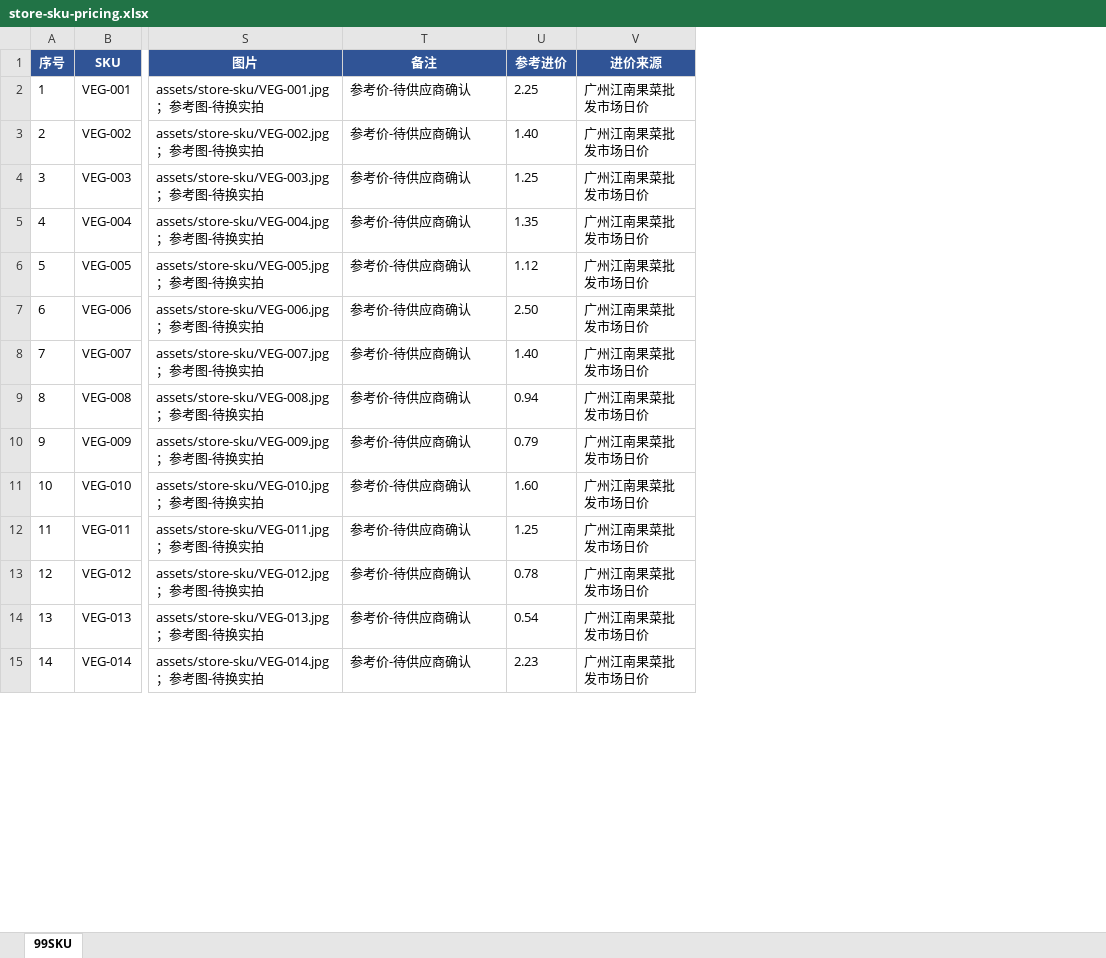
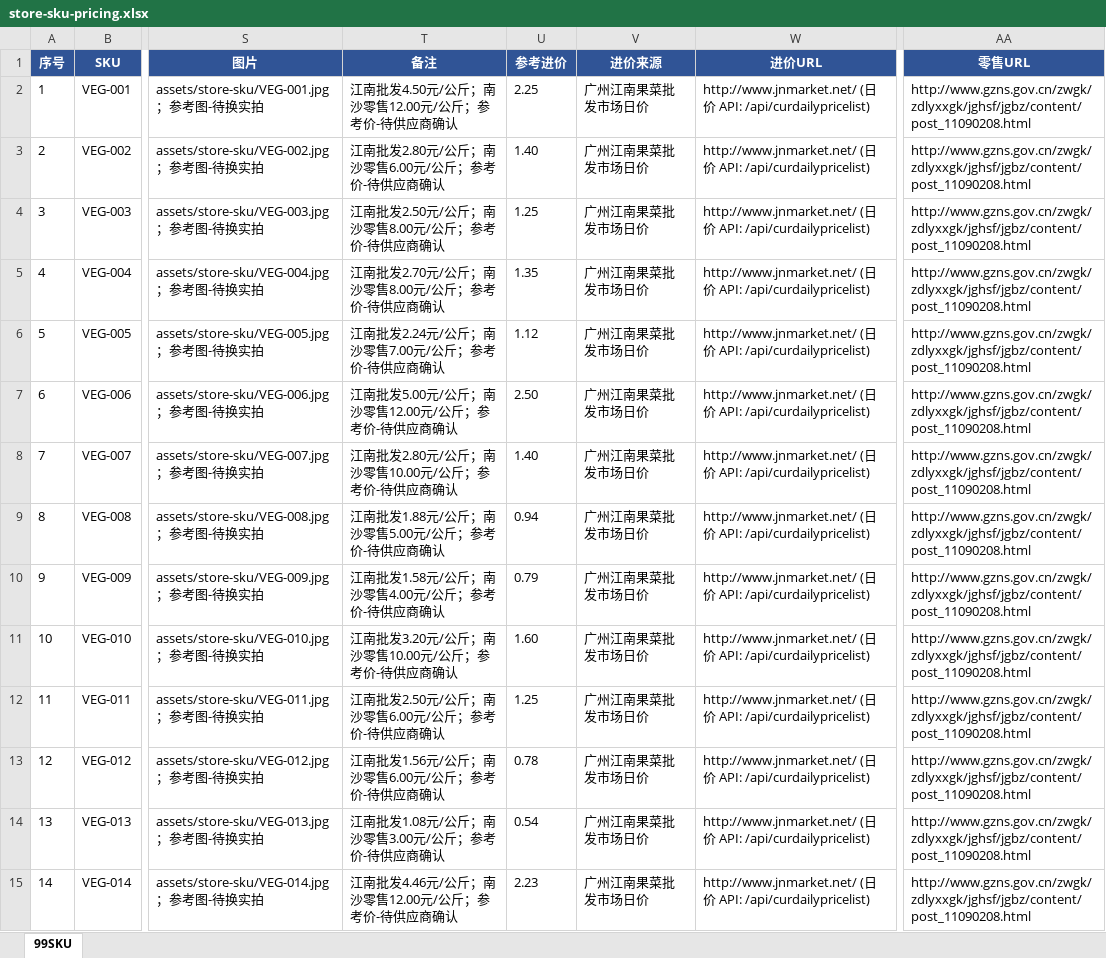
Before and after one commit to soffy88/hemall, an Excel workbook: store-sku-pricing.xlsx, sheet 99SKU, drawn as a sheet; only a part is shown, gaps mark what is left out; values as stored, in another font and other column widths than the file's, no borders; the diff covers the shown part only; the diff names each change by its address in the sheet, - before the commit and + after, or states it on an @@ line.

Commit message:
fix(store-sku): keep per-SKU source URLs and original price specs
- add 进价URL/零售URL columns and original unit price (元/公斤, 元/500g,
  or Suning spec) in 备注 so every reference price is traceable
- extend CSV test to require source name+URL+date whenever a price exists

```diff
--- a/store-sku-pricing.xlsx (sheet 99SKU)
+++ b/store-sku-pricing.xlsx (sheet 99SKU)
+column W (进价URL), rows 2-15: all http://www.jnmarket.net/ (日价 API: /api/curdailypricelist)
+column AA (零售URL), rows 2-15: all http://www.gzns.gov.cn/zwgk/zdlyxxgk/jghsf/jgbz/content/post_11090208.html
-T2 (备注): 参考价-待供应商确认
+T2 (备注): 江南批发4.50元/公斤；南沙零售12.00元/公斤；参考价-待供应商确认
-T3 (备注): 参考价-待供应商确认
+T3 (备注): 江南批发2.80元/公斤；南沙零售6.00元/公斤；参考价-待供应商确认
-T4 (备注): 参考价-待供应商确认
+T4 (备注): 江南批发2.50元/公斤；南沙零售8.00元/公斤；参考价-待供应商确认
-T5 (备注): 参考价-待供应商确认
+T5 (备注): 江南批发2.70元/公斤；南沙零售8.00元/公斤；参考价-待供应商确认
-T6 (备注): 参考价-待供应商确认
+T6 (备注): 江南批发2.24元/公斤；南沙零售7.00元/公斤；参考价-待供应商确认
-T7 (备注): 参考价-待供应商确认
+T7 (备注): 江南批发5.00元/公斤；南沙零售12.00元/公斤；参考价-待供应商确认
-T8 (备注): 参考价-待供应商确认
+T8 (备注): 江南批发2.80元/公斤；南沙零售10.00元/公斤；参考价-待供应商确认
-T9 (备注): 参考价-待供应商确认
+T9 (备注): 江南批发1.88元/公斤；南沙零售5.00元/公斤；参考价-待供应商确认
-T10 (备注): 参考价-待供应商确认
+T10 (备注): 江南批发1.58元/公斤；南沙零售4.00元/公斤；参考价-待供应商确认
-T11 (备注): 参考价-待供应商确认
+T11 (备注): 江南批发3.20元/公斤；南沙零售10.00元/公斤；参考价-待供应商确认
-T12 (备注): 参考价-待供应商确认
+T12 (备注): 江南批发2.50元/公斤；南沙零售6.00元/公斤；参考价-待供应商确认
-T13 (备注): 参考价-待供应商确认
+T13 (备注): 江南批发1.56元/公斤；南沙零售6.00元/公斤；参考价-待供应商确认
-T14 (备注): 参考价-待供应商确认
+T14 (备注): 江南批发1.08元/公斤；南沙零售3.00元/公斤；参考价-待供应商确认
-T15 (备注): 参考价-待供应商确认
+T15 (备注): 江南批发4.46元/公斤；南沙零售12.00元/公斤；参考价-待供应商确认
```
Also changed, not shown: 86 edited cells and cell formats elsewhere in this sheet, 3 other files.
